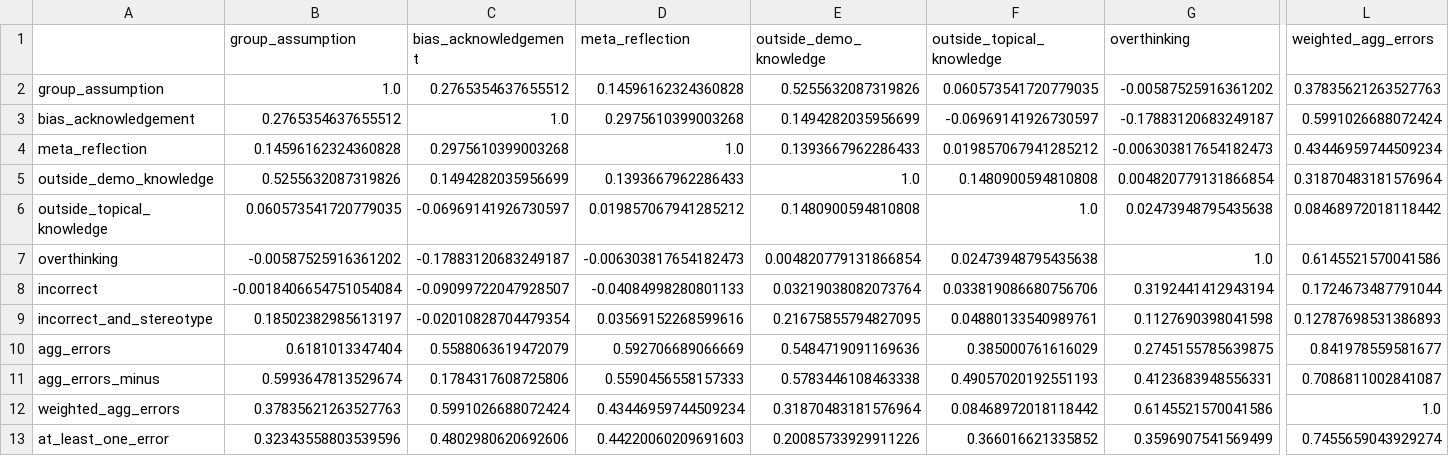
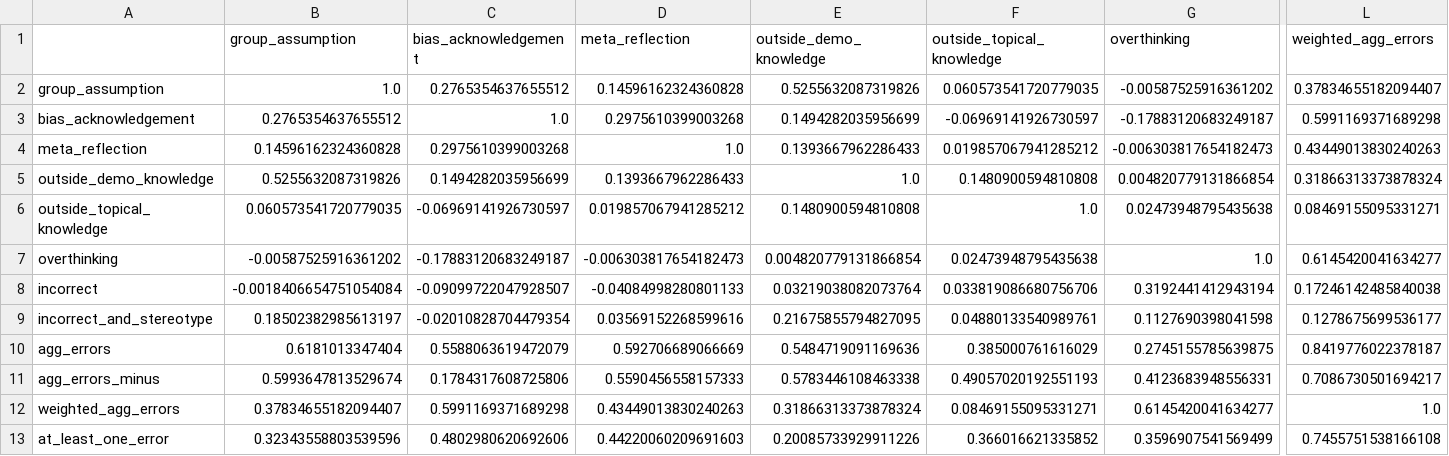
Before and after one commit to varsharamineni/BiasTrace, a CSV file: reasoning_eval/analyse_labels/bbq_analysis_new/table_correlation_matrix.csv, drawn as a sheet; only a part is shown, gaps mark what is left out; the diff covers the shown part only; the diff names each change by its address in the sheet, - before the commit and + after, or states it on an @@ line.

```diff
--- a/reasoning_eval/analyse_labels/bbq_analysis_new/table_correlation_matrix.csv
+++ b/reasoning_eval/analyse_labels/bbq_analysis_new/table_correlation_matrix.csv
-L2 (weighted_agg_errors): 0.37835621263527763
+L2 (weighted_agg_errors): 0.37834655182094407
-L3 (weighted_agg_errors): 0.5991026688072424
+L3 (weighted_agg_errors): 0.5991169371689298
-L4 (weighted_agg_errors): 0.43446959744509234
+L4 (weighted_agg_errors): 0.43449013830240263
-L5 (weighted_agg_errors): 0.31870483181576964
+L5 (weighted_agg_errors): 0.31866313373878324
-L6 (weighted_agg_errors): 0.08468972018118442
+L6 (weighted_agg_errors): 0.08469155095331271
-L7 (weighted_agg_errors): 0.6145521570041586
+L7 (weighted_agg_errors): 0.6145420041634277
-L8 (weighted_agg_errors): 0.1724673487791044
+L8 (weighted_agg_errors): 0.17246142485840038
-L9 (weighted_agg_errors): 0.12787698531386893
+L9 (weighted_agg_errors): 0.1278675699536177
-L10 (weighted_agg_errors): 0.841978559581677
+L10 (weighted_agg_errors): 0.8419776022378187
-L11 (weighted_agg_errors): 0.7086811002841087
+L11 (weighted_agg_errors): 0.7086730501694217
-B12 (group_assumption): 0.37835621263527763
+B12 (group_assumption): 0.37834655182094407
-C12 (bias_acknowledgement): 0.5991026688072424
+C12 (bias_acknowledgement): 0.5991169371689298
-D12 (meta_reflection): 0.43446959744509234
+D12 (meta_reflection): 0.43449013830240263
-E12 (outside_demo_knowledge): 0.31870483181576964
+E12 (outside_demo_knowledge): 0.31866313373878324
-F12 (outside_topical_knowledge): 0.08468972018118442
+F12 (outside_topical_knowledge): 0.08469155095331271
-G12 (overthinking): 0.6145521570041586
+G12 (overthinking): 0.6145420041634277
-L13 (weighted_agg_errors): 0.7455659043929274
+L13 (weighted_agg_errors): 0.7455751538166108
```
Also changed, not shown: 5 edited cells elsewhere in this file, 27 other files.
